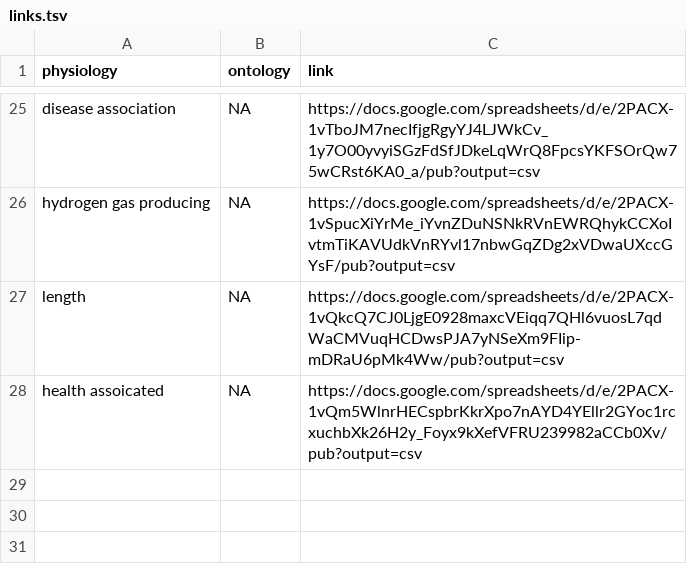
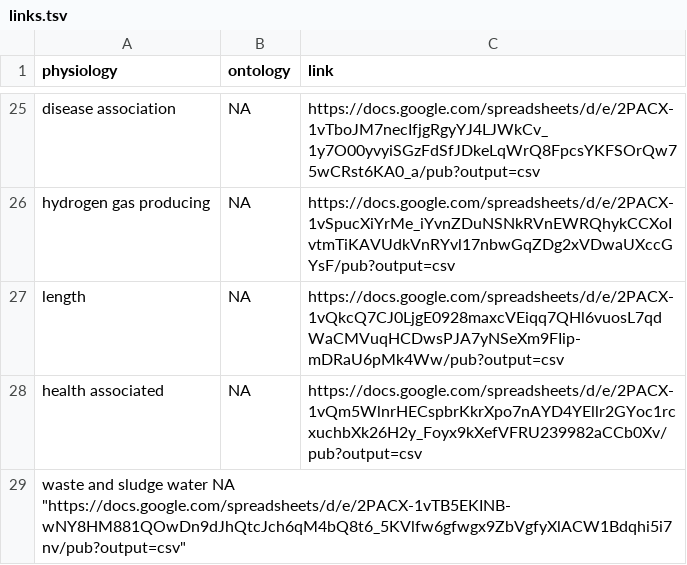
Before and after one commit to waldronlab/bugphyzz, a TSV file: inst/extdata/links.tsv, drawn as a sheet; only a part is shown, gaps mark what is left out.

Commit message:
Update links.tsv

```diff
--- a/inst/extdata/links.tsv
+++ b/inst/extdata/links.tsv
@@ -27,2 +27,3 @@
 "length"	NA	"https://docs.google.com/spreadsheets/d/e/2PACX-1vQkcQ7CJ0LjgE0928maxcVEiqq7QHl6vuosL7qdWaCMVuqHCDwsPJA7yNSeXm9FIip-mDRaU6pMk4Ww/pub?output=csv"
-"health assoicated"	NA	"https://docs.google.com/spreadsheets/d/e/2PACX-1vQm5WlnrHECspbrKkrXpo7nAYD4YEllr2GYoc1rcxuchbXk26H2y_Foyx9kXefVFRU239982aCCb0Xv/pub?output=csv"
+"health associated"	NA	"https://docs.google.com/spreadsheets/d/e/2PACX-1vQm5WlnrHECspbrKkrXpo7nAYD4YEllr2GYoc1rcxuchbXk26H2y_Foyx9kXefVFRU239982aCCb0Xv/pub?output=csv"
+"waste and sludge water"  NA  "https://docs.google.com/spreadsheets/d/e/2PACX-1vTB5EKINB-wNY8HM881QOwDn9dJhQtcJch6qM4bQ8t6_5KVlfw6gfwgx9ZbVgfyXlACW1Bdqhi5i7nv/pub?output=csv"
```
